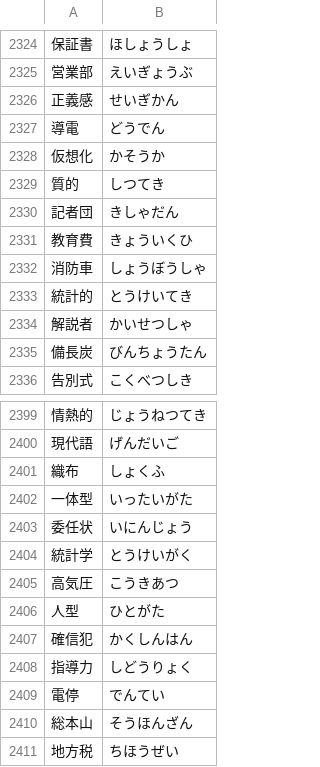
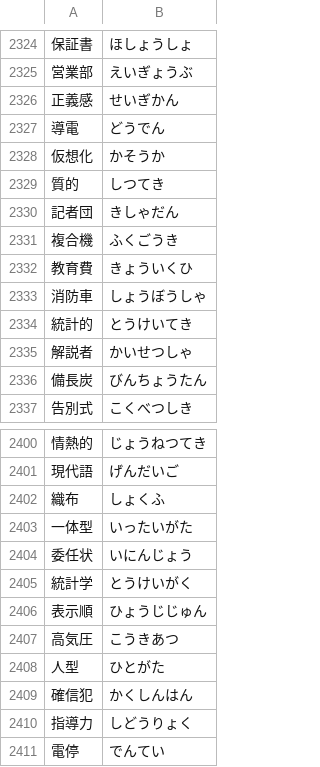
Before and after one commit to marmooo/talk-yomi, a TSV file: docs/data/5.tsv, drawn as a sheet; only a part is shown, gaps mark what is left out; the shorter side is filled out with more unchanged rows.

```diff
--- a/docs/data/5.tsv
+++ b/docs/data/5.tsv
@@ -2330,2 +2330,3 @@
 記者団	きしゃだん
+複合機	ふくごうき
 教育費	きょういくひ
@@ -2404,2 +2405,3 @@
 統計学	とうけいがく
+表示順	ひょうじじゅん
 高気圧	こうきあつ
```
Also changed, not shown: docs/data/6.tsv, docs/data/9.tsv, 15 other files.
